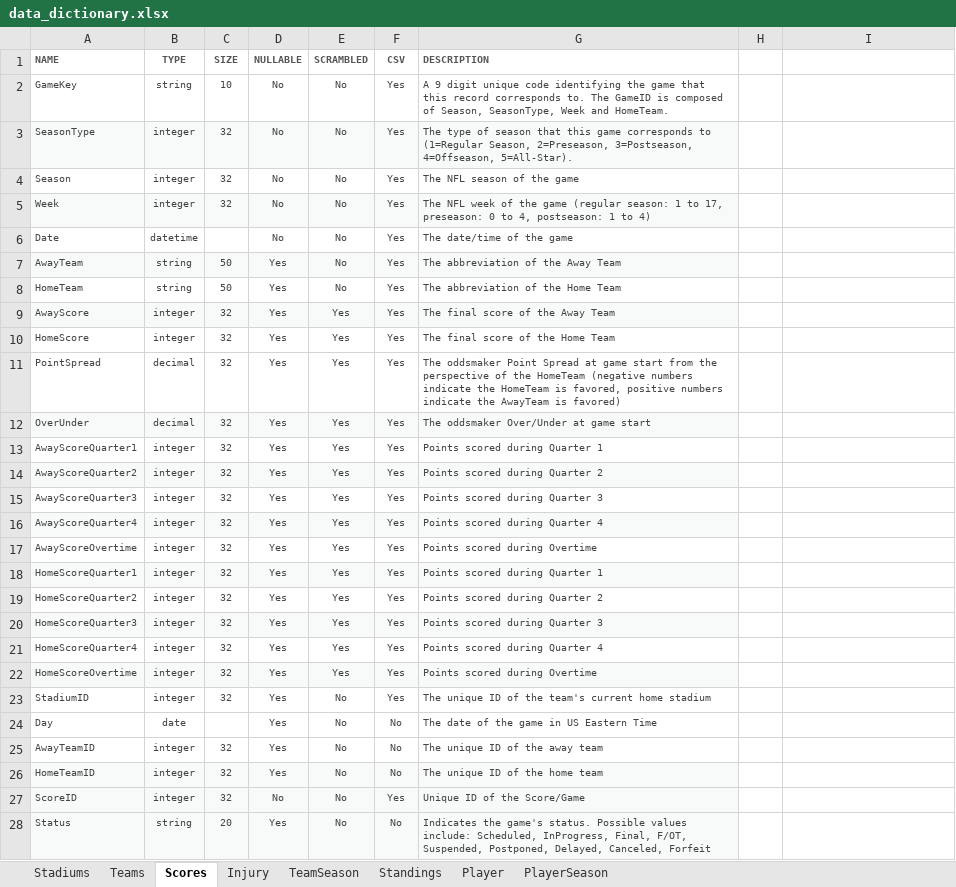
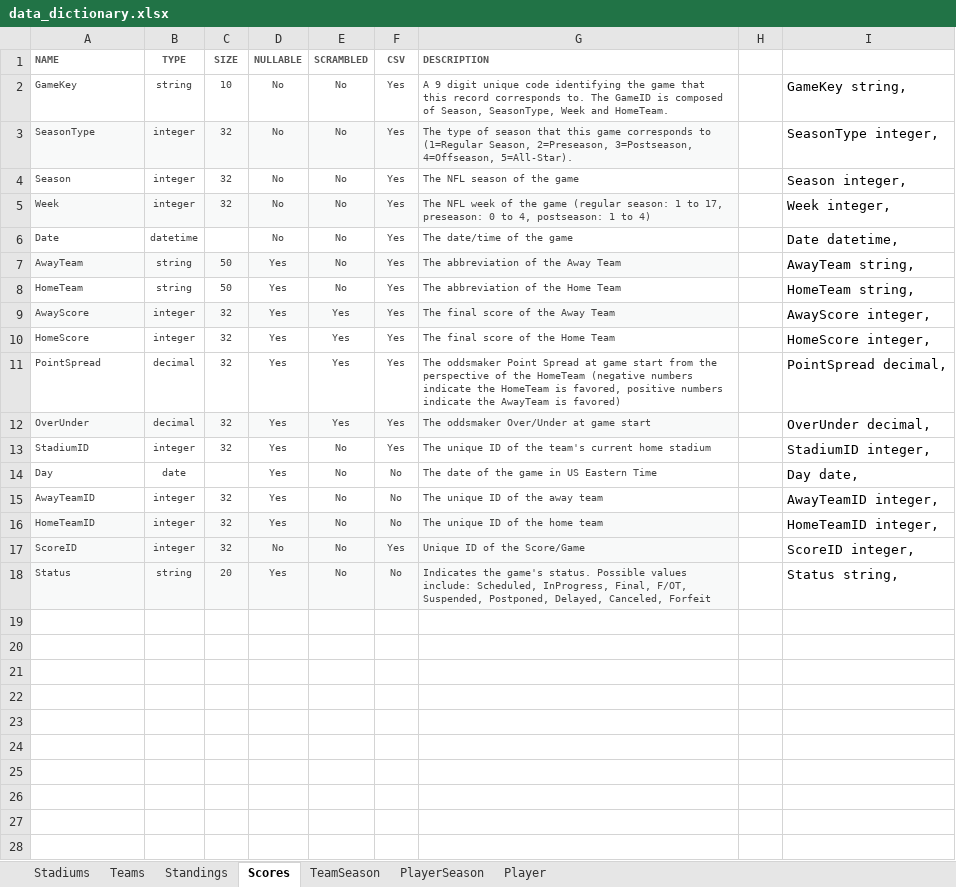
Before and after one commit to DataSwell/NFL_Analytics_ETL, an Excel workbook: data_dictionary.xlsx, sheet Scores, drawn as a sheet; values as stored, in another font and other column widths than the file's, no borders; removed rows and columns are numbered as before the commit, all else as after; the diff names each change by its address in the sheet, - before the commit and + after, or states it on an @@ line.

```diff
--- a/data_dictionary.xlsx (sheet Scores)
+++ b/data_dictionary.xlsx (sheet Scores)
-sheet tab: Injury
@@ sheet tab order changed: Stadiums | Teams | Standings | Scores | TeamSeason | PlayerSeason | Player @@
-I2: (empty)
+I2: GameKey string,
-I3: (empty)
+I3: SeasonType integer,
-I4: (empty)
+I4: Season integer,
-I5: (empty)
+I5: Week integer,
-I6: (empty)
+I6: Date datetime,
-I7: (empty)
+I7: AwayTeam string,
-I8: (empty)
+I8: HomeTeam string,
-I9: (empty)
+I9: AwayScore integer,
-I10: (empty)
+I10: HomeScore integer,
-I11: (empty)
+I11: PointSpread decimal,
-I12: (empty)
+I12: OverUnder decimal,
-row 13: AwayScoreQuarter1 | integer | 32 | Yes | Yes | Yes | Points scored during Quarter 1
-row 14: AwayScoreQuarter2 | integer | 32 | Yes | Yes | Yes | Points scored during Quarter 2
-row 15: AwayScoreQuarter3 | integer | 32 | Yes | Yes | Yes | Points scored during Quarter 3
-row 16: AwayScoreQuarter4 | integer | 32 | Yes | Yes | Yes | Points scored during Quarter 4
-row 17: AwayScoreOvertime | integer | 32 | Yes | Yes | Yes | Points scored during Overtime
-row 18: HomeScoreQuarter1 | integer | 32 | Yes | Yes | Yes | Points scored during Quarter 1
-row 19: HomeScoreQuarter2 | integer | 32 | Yes | Yes | Yes | Points scored during Quarter 2
-row 20: HomeScoreQuarter3 | integer | 32 | Yes | Yes | Yes | Points scored during Quarter 3
-row 21: HomeScoreQuarter4 | integer | 32 | Yes | Yes | Yes | Points scored during Quarter 4
-row 22: HomeScoreOvertime | integer | 32 | Yes | Yes | Yes | Points scored during Overtime
-I13: (empty)
+I13: StadiumID integer,
-I14: (empty)
+I14: Day date,
-I15: (empty)
+I15: AwayTeamID integer,
-I16: (empty)
+I16: HomeTeamID integer,
-I17: (empty)
+I17: ScoreID integer,
-I18: (empty)
+I18: Status string,
```
Also changed, not shown: sheet TeamSeason.
